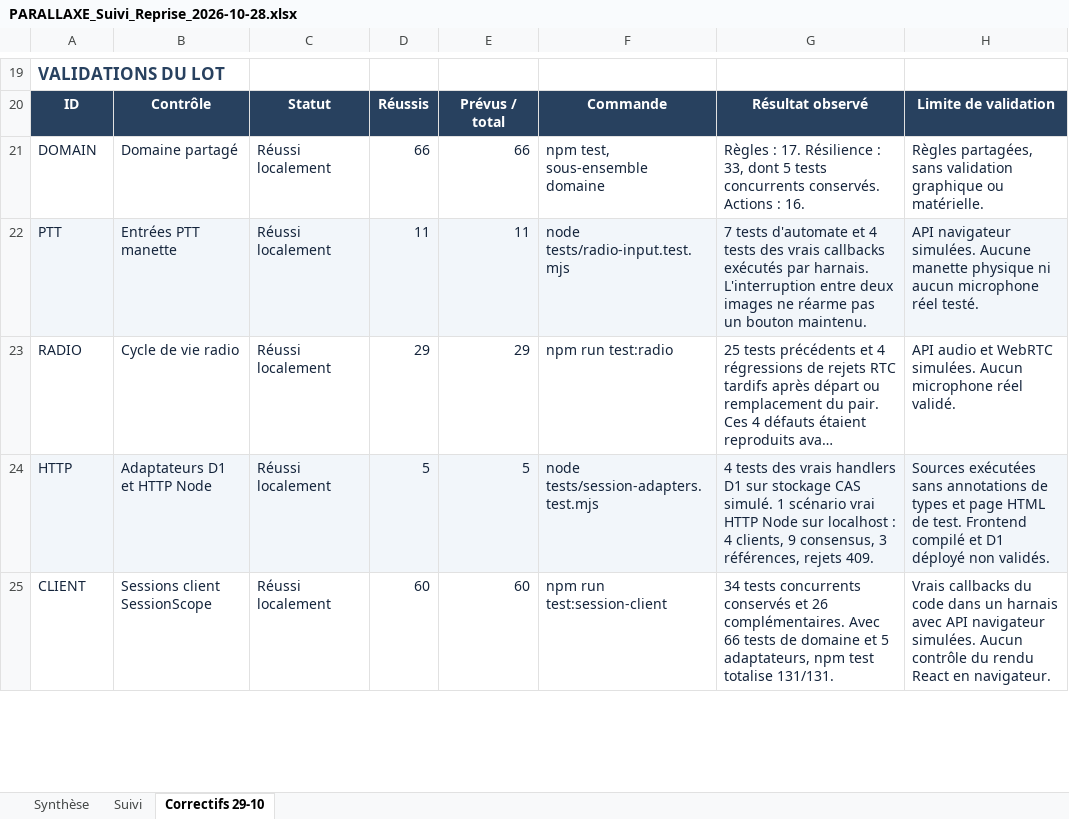
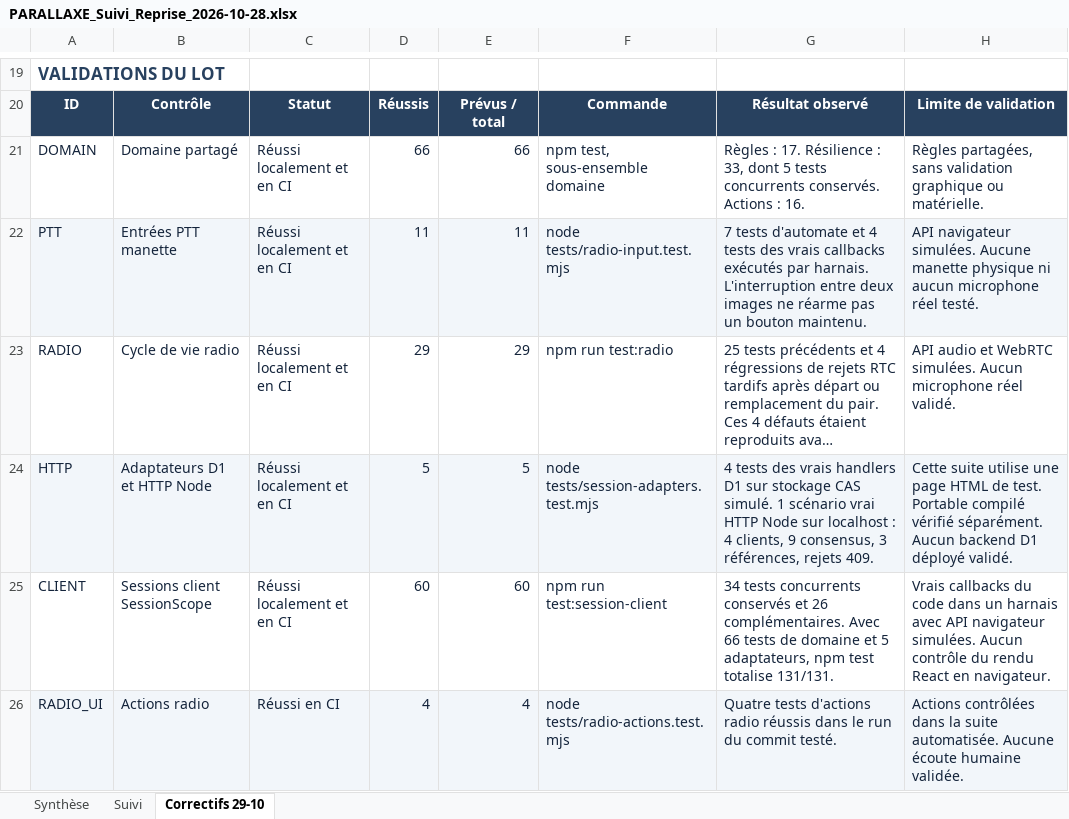
Before and after one commit to darknigthmare/Parallaxe_Protocole9, an Excel workbook: docs/PARALLAXE_Suivi_Reprise_2026-10-28.xlsx, sheet Correctifs 29-10, drawn as a sheet; only a part is shown, gaps mark what is left out; long unchanged cells end in …; values as stored, in another font and other column widths than the file's, no borders; conditional formats and table styles not drawn; the diff covers the shown part only; the diff names each change by its address in the sheet, - before the commit and + after, or states it on an @@ line.

Commit message:
docs: record passing CI and preserve dated correction evidence
Tie QA and the tracking workbook to code f258c5b6 and workflow run 40884677504.
Record 234 passing Node tests, 11 CPU geometry checks and the compiled portable scenario.
Preserve workbook history and distinguish simulated validation from outstanding device tests.

```diff
--- a/docs/PARALLAXE_Suivi_Reprise_2026-10-28.xlsx (sheet Correctifs 29-10)
+++ b/docs/PARALLAXE_Suivi_Reprise_2026-10-28.xlsx (sheet Correctifs 29-10)
-C21:C25: Réussi localement
+C21:C25: Réussi localement et en CI
-H24: Sources exécutées sans annotations de types et page HTML de test. Frontend compilé et D1 déployé non validés.
+H24: Cette suite utilise une page HTML de test. Portable compilé vérifié séparément. Aucun backend D1 déployé validé.
+row 26: RADIO_UI | Actions radio | Réussi en CI | 4 | 4 | node tests/radio-actions.test.mjs | Quatre tests d'actions radio réussis dans le run du commit testé. | Actions contrôlées dans la suite automatisée. Aucune écoute humaine validée.
```
Also changed, not shown: 3 added rows, 24 edited cells and cell formats elsewhere in this sheet, 2 other files.
